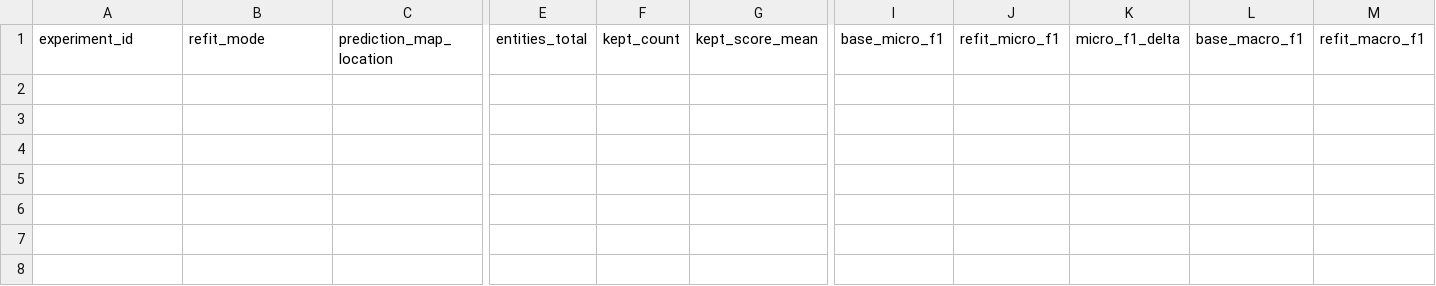
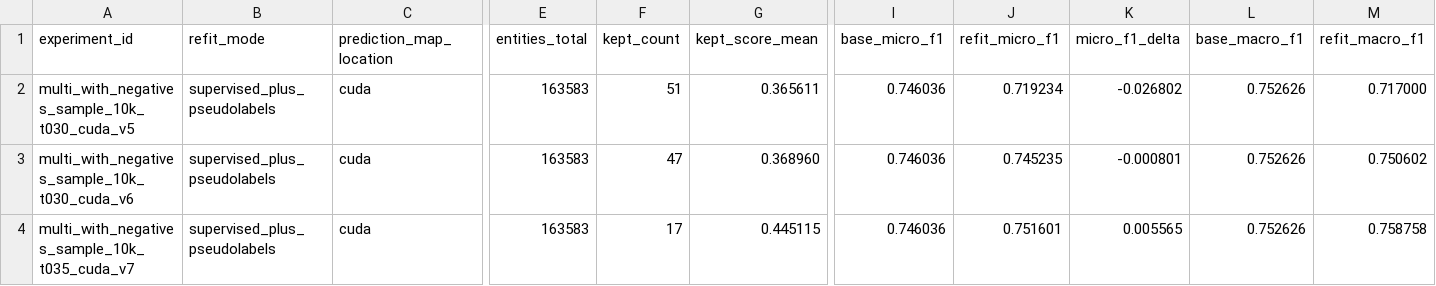
Before and after one commit to AILAB-CEFET-RJ/nerdd, a CSV file: artifacts/dissertation_exports_test/tables/table_pseudolabel_probes.csv, drawn as a sheet; only a part is shown, gaps mark what is left out; rows hold the shown columns only; the diff names each change by its address in the sheet, - before the commit and + after, or states it on an @@ line.

Commit message:
feat: add runner script for remaining 50k chunk pseudolabel probes

```diff
--- a/artifacts/dissertation_exports_test/tables/table_pseudolabel_probes.csv
+++ b/artifacts/dissertation_exports_test/tables/table_pseudolabel_probes.csv
+row 2: multi_with_negatives_sample_10k_t030_cuda_v5 | supervised_plus_pseudolabels | cuda | 163583 | 51 | 0.365611 | 0.746036 | 0.719234 | -0.026802 | 0.752626 | 0.717000
+row 3: multi_with_negatives_sample_10k_t030_cuda_v6 | supervised_plus_pseudolabels | cuda | 163583 | 47 | 0.368960 | 0.746036 | 0.745235 | -0.000801 | 0.752626 | 0.750602
+row 4: multi_with_negatives_sample_10k_t035_cuda_v7 | supervised_plus_pseudolabels | cuda | 163583 | 17 | 0.445115 | 0.746036 | 0.751601 | 0.005565 | 0.752626 | 0.758758
```
Also changed, not shown: 4 other files.
